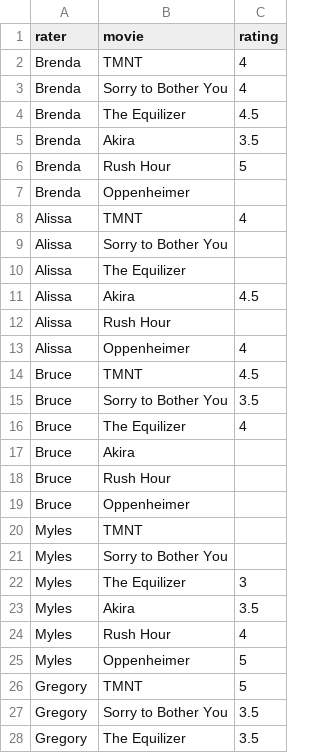
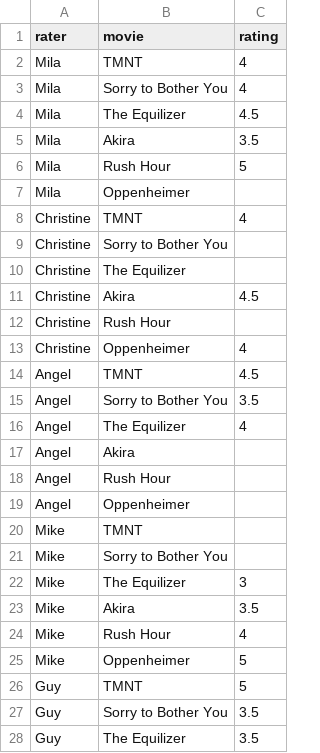
Before and after one commit to dehyidx/IS362-Week7, a CSV file: ratings.csv, drawn as a sheet; only a part is shown; the diff covers the shown part only.

```diff
--- a/ratings.csv
+++ b/ratings.csv
@@ -1,28 +1,28 @@
 rater,movie,rating
-Brenda,TMNT,4
-Brenda,Sorry to Bother You,4
-Brenda,The Equilizer,4.5
-Brenda,Akira,3.5
-Brenda,Rush Hour,5
-Brenda,Oppenheimer,
-Alissa,TMNT,4
-Alissa,Sorry to Bother You,
-Alissa,The Equilizer,
-Alissa,Akira,4.5
-Alissa,Rush Hour,
-Alissa,Oppenheimer,4
-Bruce,TMNT,4.5
-Bruce,Sorry to Bother You,3.5
-Bruce,The Equilizer,4
-Bruce,Akira,
-Bruce,Rush Hour,
-Bruce,Oppenheimer,
-Myles,TMNT,
-Myles,Sorry to Bother You,
-Myles,The Equilizer,3
-Myles,Akira,3.5
-Myles,Rush Hour,4
-Myles,Oppenheimer,5
-Gregory,TMNT,5
-Gregory,Sorry to Bother You,3.5
-Gregory,The Equilizer,3.5
+Mila,TMNT,4
+Mila,Sorry to Bother You,4
+Mila,The Equilizer,4.5
+Mila,Akira,3.5
+Mila,Rush Hour,5
+Mila,Oppenheimer,
+Christine,TMNT,4
+Christine,Sorry to Bother You,
+Christine,The Equilizer,
+Christine,Akira,4.5
+Christine,Rush Hour,
+Christine,Oppenheimer,4
+Angel,TMNT,4.5
+Angel,Sorry to Bother You,3.5
+Angel,The Equilizer,4
+Angel,Akira,
+Angel,Rush Hour,
+Angel,Oppenheimer,
+Mike,TMNT,
+Mike,Sorry to Bother You,
+Mike,The Equilizer,3
+Mike,Akira,3.5
+Mike,Rush Hour,4
+Mike,Oppenheimer,5
+Guy,TMNT,5
+Guy,Sorry to Bother You,3.5
+Guy,The Equilizer,3.5
```
Also changed, not shown: 3 edited cells elsewhere in this file, 1 other file.
